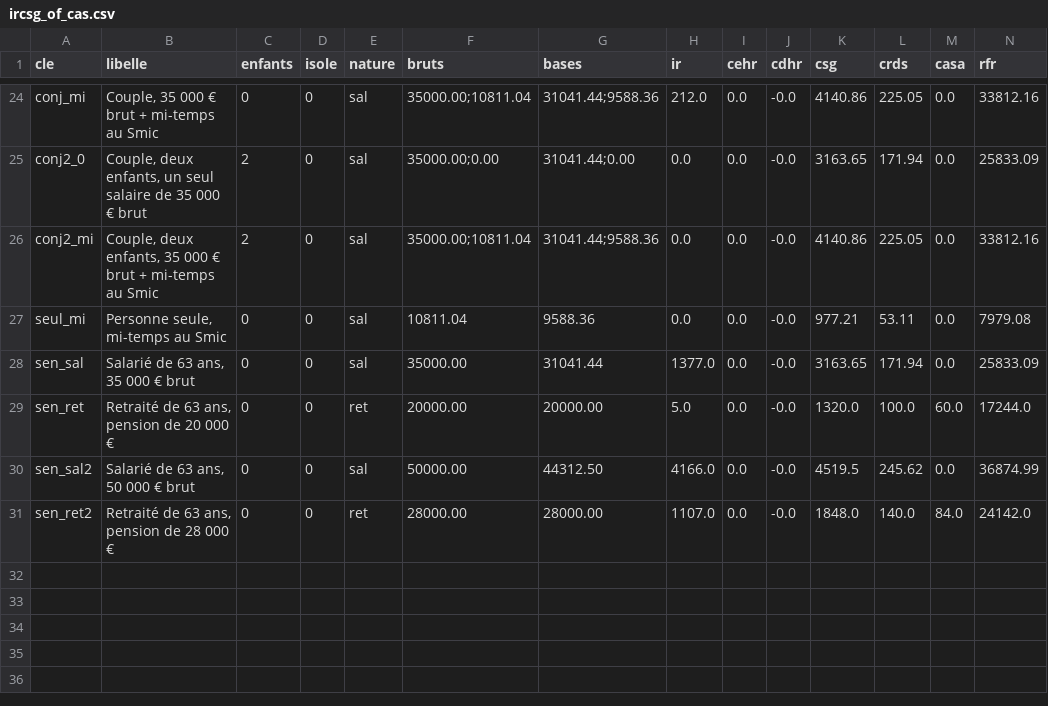
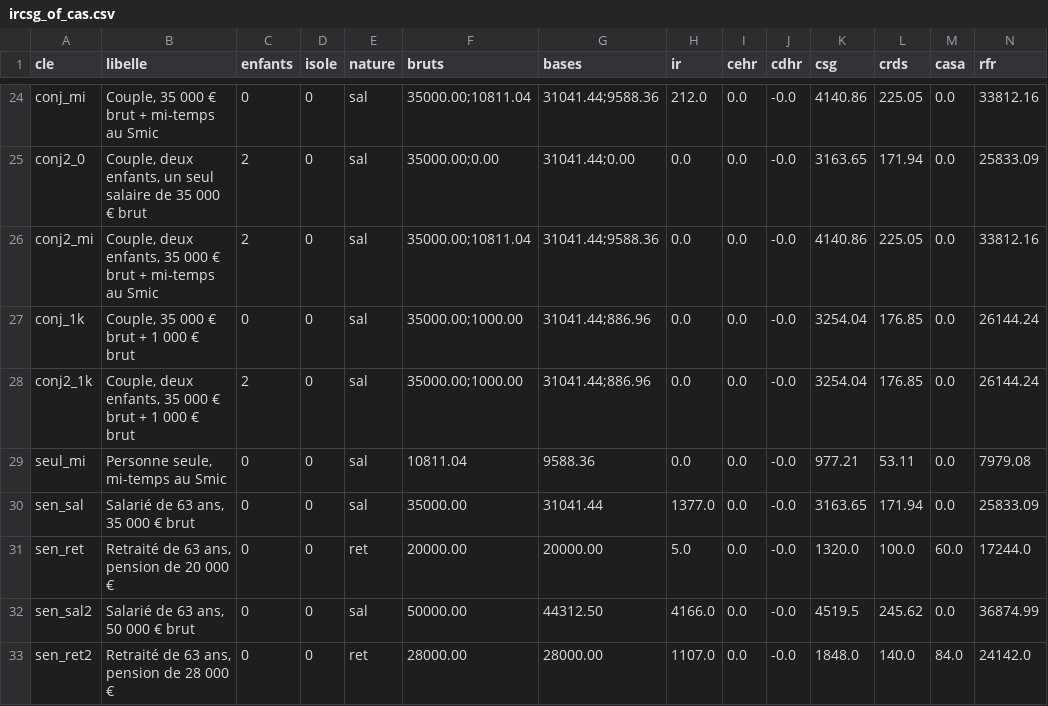
Before and after one commit to colinbaget-a11y/Projets-annexes, a CSV file: fiscalite/note8p/sorties/ircsg_of_cas.csv, drawn as a sheet; only a part is shown, gaps mark what is left out; rows hold the shown columns only; the diff names each change by its address in the sheet, - before the commit and + after, or states it on an @@ line.

```diff
--- a/fiscalite/note8p/sorties/ircsg_of_cas.csv
+++ b/fiscalite/note8p/sorties/ircsg_of_cas.csv
+row 27: conj_1k | Couple, 35 000 € brut + 1 000 € brut | 0 | 0 | sal | 35000.00;1000.00 | 31041.44;886.96 | 0.0 | 0.0 | -0.0 | 3254.04 | 176.85 | 0.0 | 26144.24
+row 28: conj2_1k | Couple, deux enfants, 35 000 € brut + 1 000 € brut | 2 | 0 | sal | 35000.00;1000.00 | 31041.44;886.96 | 0.0 | 0.0 | -0.0 | 3254.04 | 176.85 | 0.0 | 26144.24
```
Also changed, not shown: 50 other files.
